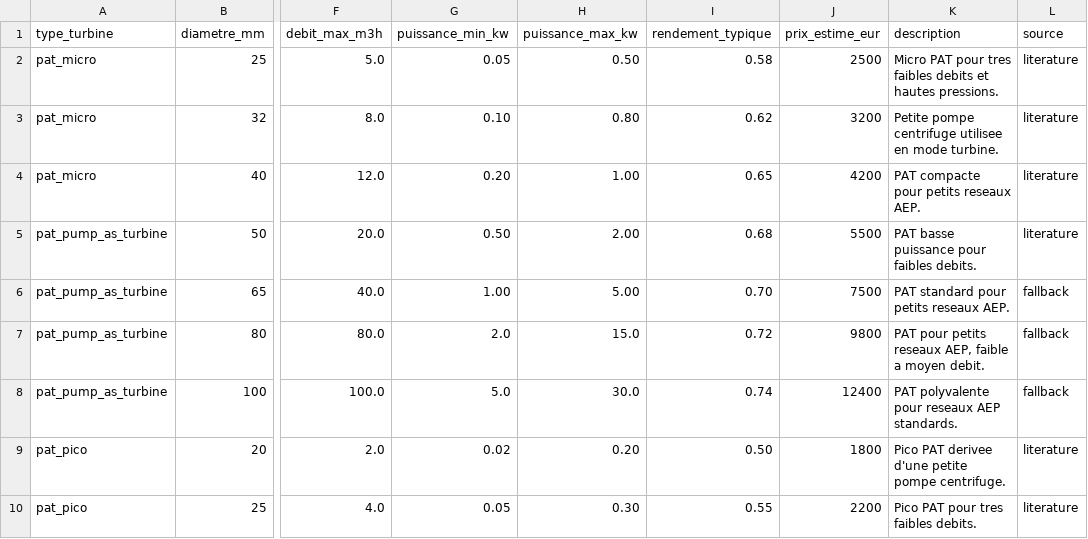
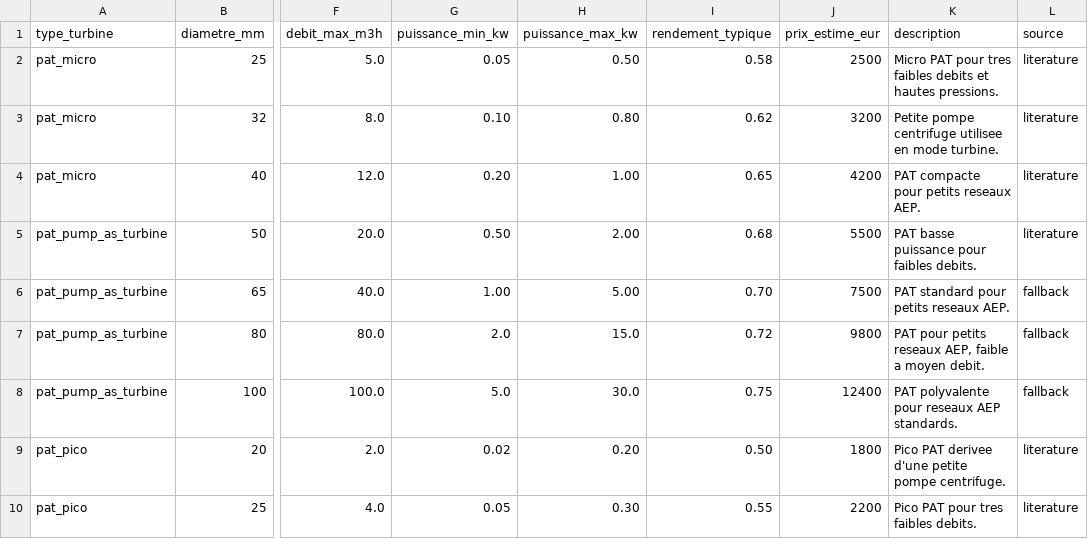
Before and after one commit to guigeek92/larzacqua, a CSV file: CSV/turbine_db.csv, drawn as a sheet; only a part is shown, gaps mark what is left out; the diff names each change by its address in the sheet, - before the commit and + after, or states it on an @@ line.

```diff
--- a/CSV/turbine_db.csv
+++ b/CSV/turbine_db.csv
-I8 (rendement_typique): 0.74
+I8 (rendement_typique): 0.75
```
Also changed, not shown: 4 other files.
